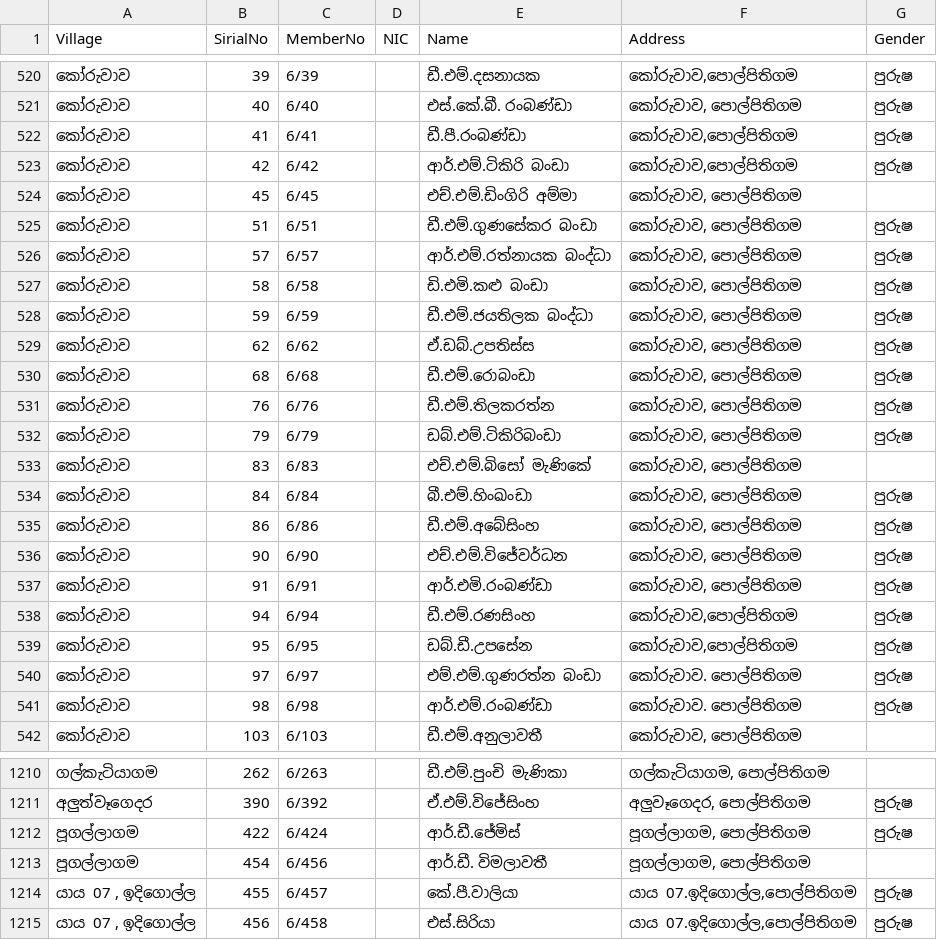
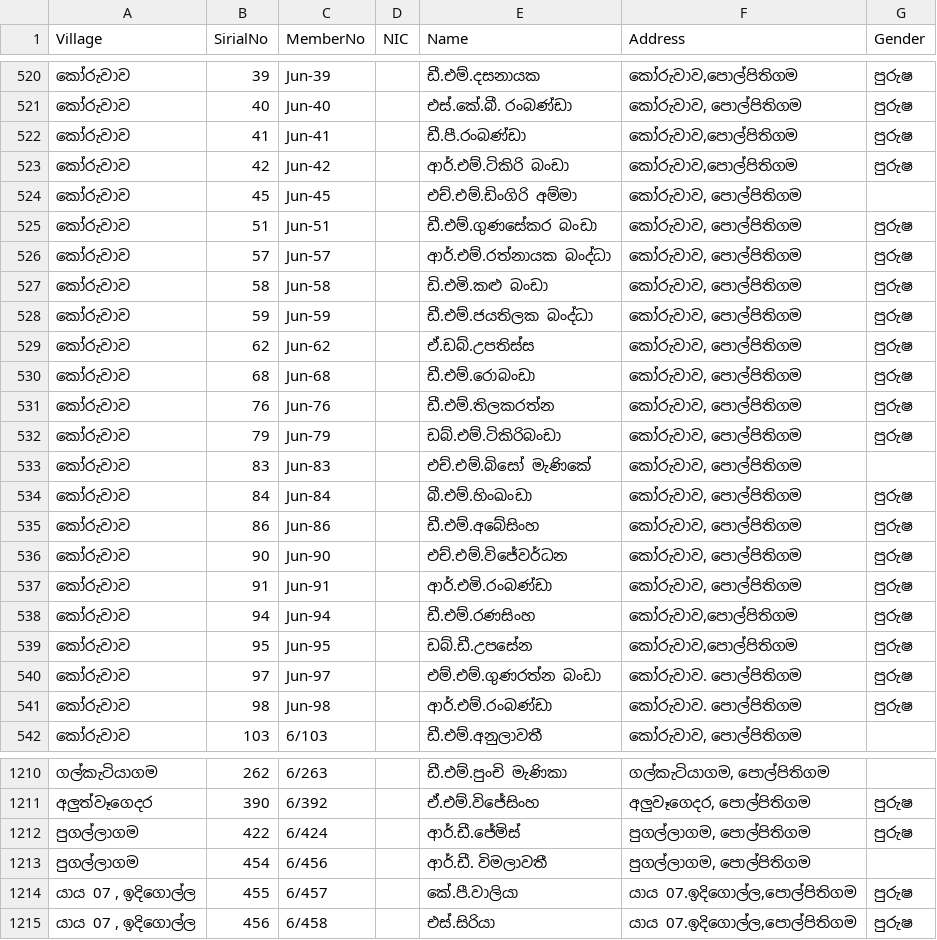
Before and after one commit to kavindugit/co-op, a CSV file: data_coop.csv, drawn as a sheet; only a part is shown, gaps mark what is left out; the diff covers the shown part only.

```diff
--- a/data_coop.csv
+++ b/data_coop.csv
@@ -520,23 +520,23 @@
-කෝරුවාව,39,6/39,,ඩී.එම්.දසනායක,"කෝරුවාව,පොල්පිතිගම",පුරුෂ
-කෝරුවාව,40,6/40,,එස්.කේ.බී. රංබණ්ඩා,"කෝරුවාව, පොල්පිතිගම",පුරුෂ
-කෝරුවාව,41,6/41,,ඩී.පී.රංබණ්ඩා,"කෝරුවාව,පොල්පිතිගම",පුරුෂ
-කෝරුවාව,42,6/42,,ආර්.එම්.ටිකිරි බංඩා,"කෝරුවාව,පොල්පිතිගම",පුරුෂ
-කෝරුවාව,45,6/45,,එච්.එම්.ඩිංගිරි අම්මා,"කෝරුවාව, පොල්පිතිගම",
-කෝරුවාව,51,6/51,,ඩී.එම්.ගුණසේකර බංඩා,"කෝරුවාව, පොල්පිතිගම",පුරුෂ
-කෝරුවාව,57,6/57,,ආර්.එම්.රත්නායක බංද්ධා,"කෝරුවාව, පොල්පිතිගම",පුරුෂ
-කෝරුවාව,58,6/58,,ඩි.එමි.කළු බංඩා,"කෝරුවාව, පොල්පිතිගම",පුරුෂ
-කෝරුවාව,59,6/59,,ඩී.එම්.ජයතිලක බංද්ධා,"කෝරුවාව, පොල්පිතිගම",පුරුෂ
-කෝරුවාව,62,6/62,,ඒ.ඩබ්.උපතිස්ස,"කෝරුවාව, පොල්පිතිගම",පුරුෂ
-කෝරුවාව,68,6/68,,ඩී.එම්.රොබංඩා,"කෝරුවාව, පොල්පිතිගම",පුරුෂ
-කෝරුවාව,76,6/76,,ඩී.එම්.තිලකරත්න,"කෝරුවාව, පොල්පිතිගම",පුරුෂ
-කෝරුවාව,79,6/79,,ඩබ්.එම්.ටිකිරිබංඩා,"කෝරුවාව, පොල්පිතිගම",පුරුෂ
-කෝරුවාව,83,6/83,,එච්.එම්.බිසෝ මැණිකේ,"කෝරුවාව, පොල්පිතිගම",
-කෝරුවාව,84,6/84,,බී.එම්.හිංඛංඩා,"කෝරුවාව, පොල්පිතිගම",පුරුෂ
-කෝරුවාව,86,6/86,,ඩී.එම්.අබේසිංහ,"කෝරුවාව, පොල්පිතිගම",පුරුෂ
-කෝරුවාව,90,6/90,,එච්.එම්.විජේවර්ධන,"කෝරුවාව, පොල්පිතිගම",පුරුෂ
-කෝරුවාව,91,6/91,,ආර්.එමි.රංබණ්ඩා,"කෝරුවාව, පොල්පිතිගම",පුරුෂ
-කෝරුවාව,94,6/94,,ඩී.එම්.රණසිංහ,"කෝරුවාව,පොල්පිතිගම",පුරුෂ
-කෝරුවාව,95,6/95,,ඩබ්.ඩී.උපසේන,"කෝරුවාව,පොල්පිතිගම",පුරුෂ
-කෝරුවාව,97,6/97,,එම්.එම්.ගුණරත්න බංඩා,කෝරුවාව. පොල්පිතිගම,පුරුෂ
-කෝරුවාව,98,6/98,,ආර්.එම්.රංබණ්ඩා,කෝරුවාව. පොල්පිතිගම,පුරුෂ
+කෝරුවාව,39,Jun-39,,ඩී.එම්.දසනායක,"කෝරුවාව,පොල්පිතිගම",පුරුෂ
+කෝරුවාව,40,Jun-40,,එස්.කේ.බී. රංබණ්ඩා,"කෝරුවාව, පොල්පිතිගම",පුරුෂ
+කෝරුවාව,41,Jun-41,,ඩී.පී.රංබණ්ඩා,"කෝරුවාව,පොල්පිතිගම",පුරුෂ
+කෝරුවාව,42,Jun-42,,ආර්.එම්.ටිකිරි බංඩා,"කෝරුවාව,පොල්පිතිගම",පුරුෂ
+කෝරුවාව,45,Jun-45,,එච්.එම්.ඩිංගිරි අම්මා,"කෝරුවාව, පොල්පිතිගම",
+කෝරුවාව,51,Jun-51,,ඩී.එම්.ගුණසේකර බංඩා,"කෝරුවාව, පොල්පිතිගම",පුරුෂ
+කෝරුවාව,57,Jun-57,,ආර්.එම්.රත්නායක බංද්ධා,"කෝරුවාව, පොල්පිතිගම",පුරුෂ
+කෝරුවාව,58,Jun-58,,ඩි.එමි.කළු බංඩා,"කෝරුවාව, පොල්පිතිගම",පුරුෂ
+කෝරුවාව,59,Jun-59,,ඩී.එම්.ජයතිලක බංද්ධා,"කෝරුවාව, පොල්පිතිගම",පුරුෂ
+කෝරුවාව,62,Jun-62,,ඒ.ඩබ්.උපතිස්ස,"කෝරුවාව, පොල්පිතිගම",පුරුෂ
+කෝරුවාව,68,Jun-68,,ඩී.එම්.රොබංඩා,"කෝරුවාව, පොල්පිතිගම",පුරුෂ
+කෝරුවාව,76,Jun-76,,ඩී.එම්.තිලකරත්න,"කෝරුවාව, පොල්පිතිගම",පුරුෂ
+කෝරුවාව,79,Jun-79,,ඩබ්.එම්.ටිකිරිබංඩා,"කෝරුවාව, පොල්පිතිගම",පුරුෂ
+කෝරුවාව,83,Jun-83,,එච්.එම්.බිසෝ මැණිකේ,"කෝරුවාව, පොල්පිතිගම",
+කෝරුවාව,84,Jun-84,,බී.එම්.හිංඛංඩා,"කෝරුවාව, පොල්පිතිගම",පුරුෂ
+කෝරුවාව,86,Jun-86,,ඩී.එම්.අබේසිංහ,"කෝරුවාව, පොල්පිතිගම",පුරුෂ
+කෝරුවාව,90,Jun-90,,එච්.එම්.විජේවර්ධන,"කෝරුවාව, පොල්පිතිගම",පුරුෂ
+කෝරුවාව,91,Jun-91,,ආර්.එමි.රංබණ්ඩා,"කෝරුවාව, පොල්පිතිගම",පුරුෂ
+කෝරුවාව,94,Jun-94,,ඩී.එම්.රණසිංහ,"කෝරුවාව,පොල්පිතිගම",පුරුෂ
+කෝරුවාව,95,Jun-95,,ඩබ්.ඩී.උපසේන,"කෝරුවාව,පොල්පිතිගම",පුරුෂ
+කෝරුවාව,97,Jun-97,,එම්.එම්.ගුණරත්න බංඩා,කෝරුවාව. පොල්පිතිගම,පුරුෂ
+කෝරුවාව,98,Jun-98,,ආර්.එම්.රංබණ්ඩා,කෝරුවාව. පොල්පිතිගම,පුරුෂ
 කෝරුවාව,103,6/103,,ඩී.එම්.අනුලාවතී,"කෝරුවාව, පොල්පිතිගම",
@@ -1211,4 +1211,4 @@
 අලුත්වෑගෙදර,390,6/392,,ඒ.එම්.විජේසිංහ,"අලුවෑගෙදර, පොල්පිතිගම",පුරුෂ
-පූගල්ලාගම,422,6/424,,ආර්.ඩී.ජේමිස්,"පූගල්ලාගම, පොල්පිතිගම",පුරුෂ
-පූගල්ලාගම,454,6/456,,ආර්.ඩී. විමලාවතී,"පූගල්ලාගම, පොල්පිතිගම",
+පුගල්ලාගම,422,6/424,,ආර්.ඩී.ජේමිස්,"පුගල්ලාගම, පොල්පිතිගම",පුරුෂ
+පුගල්ලාගම,454,6/456,,ආර්.ඩී. විමලාවතී,"පුගල්ලාගම, පොල්පිතිගම",
 "යාය 07 , ඉදිගොල්ල",455,6/457,,කේ.පී.වාලියා,"යාය 07.ඉදිගොල්ල,පොල්පිතිගම",පුරුෂ
```
Also changed, not shown: 77 edited cells elsewhere in this file.
